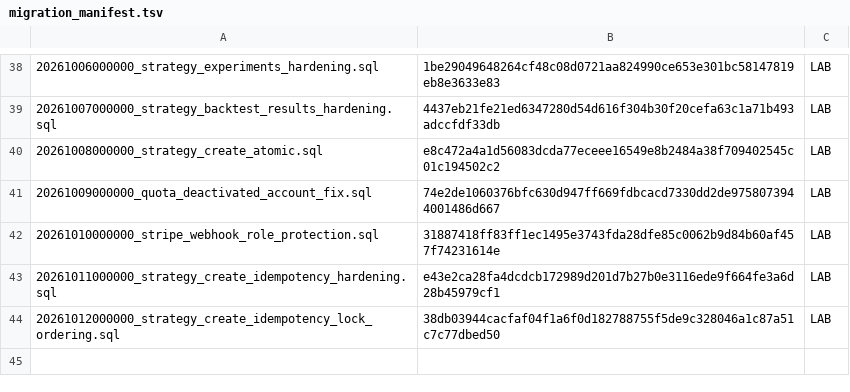
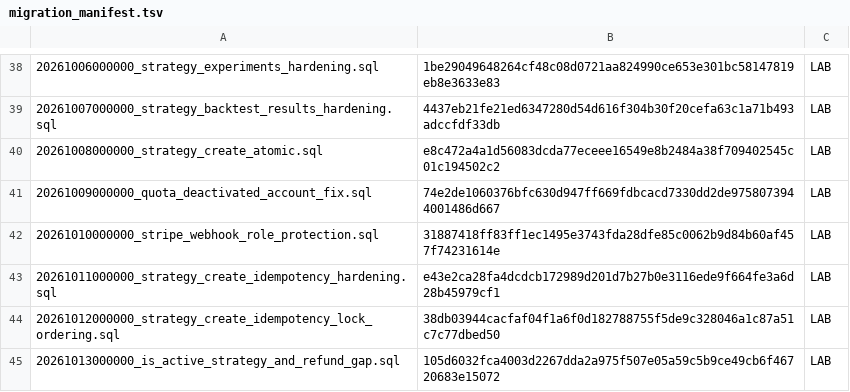
Before and after one commit to jonnipm-web/ai-social-copilot, a TSV file: supabase/migration_manifest.tsv, drawn as a sheet; only a part is shown, gaps mark what is left out.

```diff
--- a/supabase/migration_manifest.tsv
+++ b/supabase/migration_manifest.tsv
@@ -44 +44,2 @@
 20261012000000_strategy_create_idempotency_lock_ordering.sql	38db03944cacfaf04f1a6f0d182788755f5de9c328046a1c87a51c7c77dbed50	LAB
+20261013000000_is_active_strategy_and_refund_gap.sql	105d6032fca4003d2267dda2a975f507e05a59c5b9ce49cb6f46720683e15072	LAB
```
Also changed, not shown: 1 other file.
